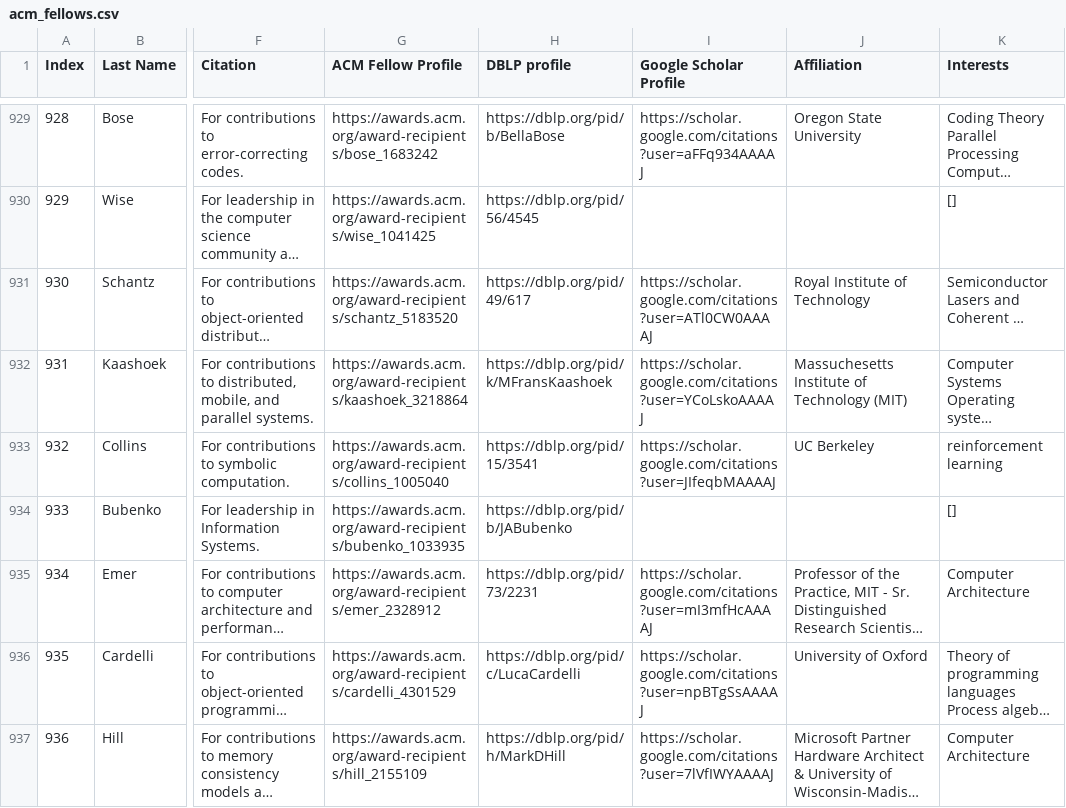
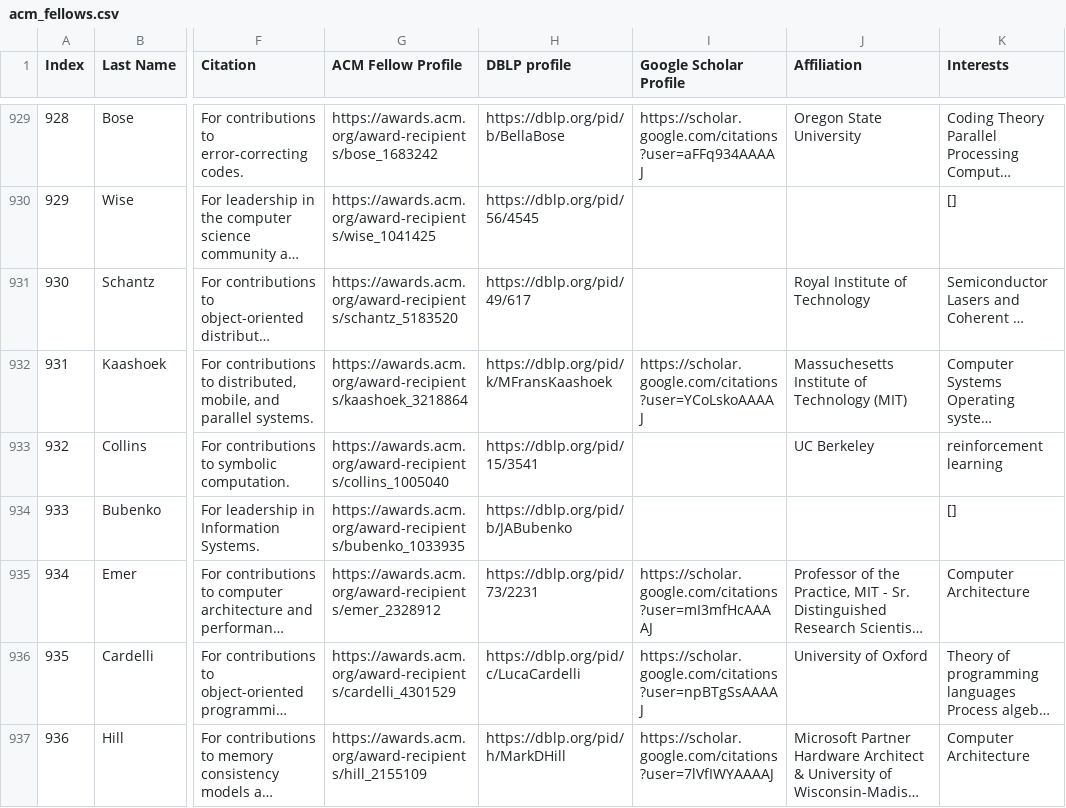
Before and after one commit to lintool/cs-big-cows, a CSV file: acm-researches/acm_csv/acm_fellows.csv, drawn as a sheet; only a part is shown, gaps mark what is left out; long unchanged cells end in …; the diff covers the shown part only; the diff names each change by its address in the sheet, - before the commit and + after, or states it on an @@ line.

Commit message:
Validate ACM Fellows Google Scholar profiles

```diff
--- a/acm-researches/acm_csv/acm_fellows.csv
+++ b/acm-researches/acm_csv/acm_fellows.csv
-I931 (Google Scholar Profile): https://scholar.google.com/citations?user=ATl0CW0AAAAJ
+I931 (Google Scholar Profile): (empty)
-I933 (Google Scholar Profile): https://scholar.google.com/citations?user=JIfeqbMAAAAJ
+I933 (Google Scholar Profile): (empty)
```
Also changed, not shown: 87 edited cells elsewhere in this file, gpt-classification/acm_csv/acm_fellows.csv, 3 other files.
